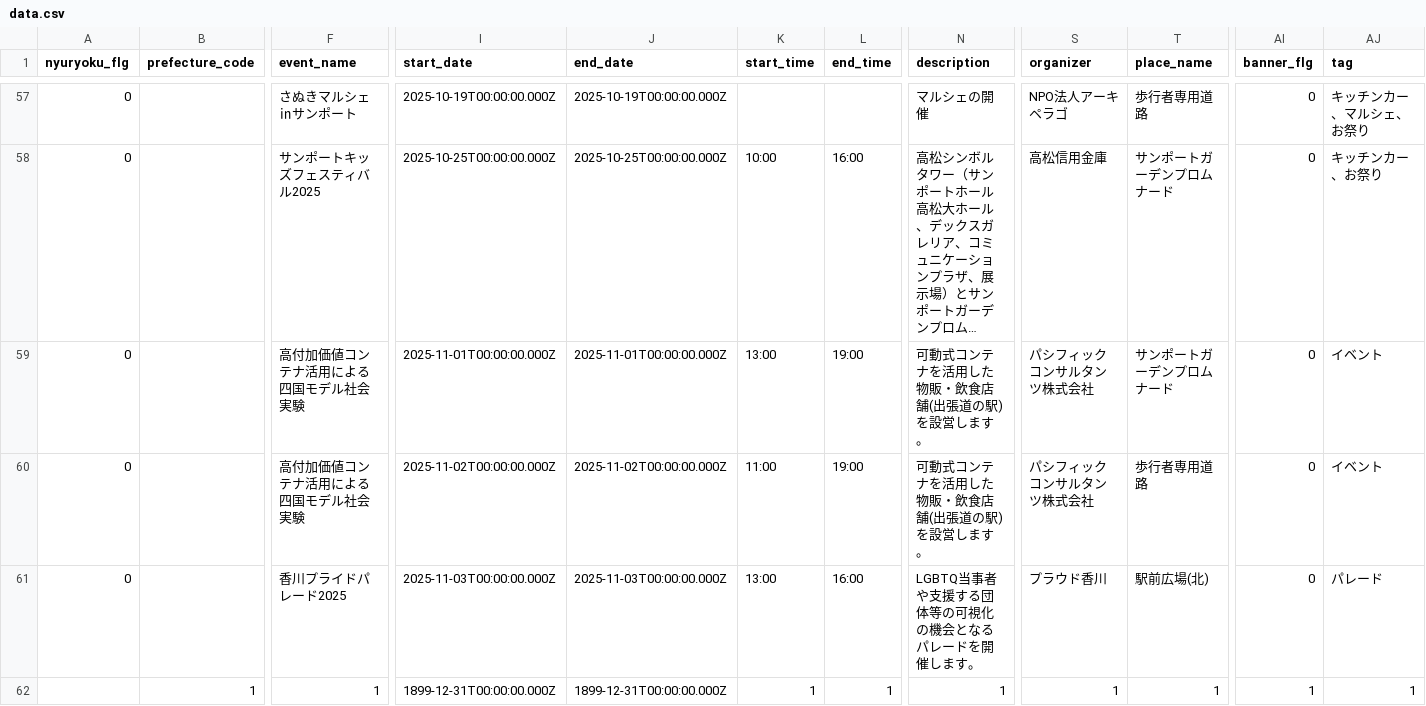
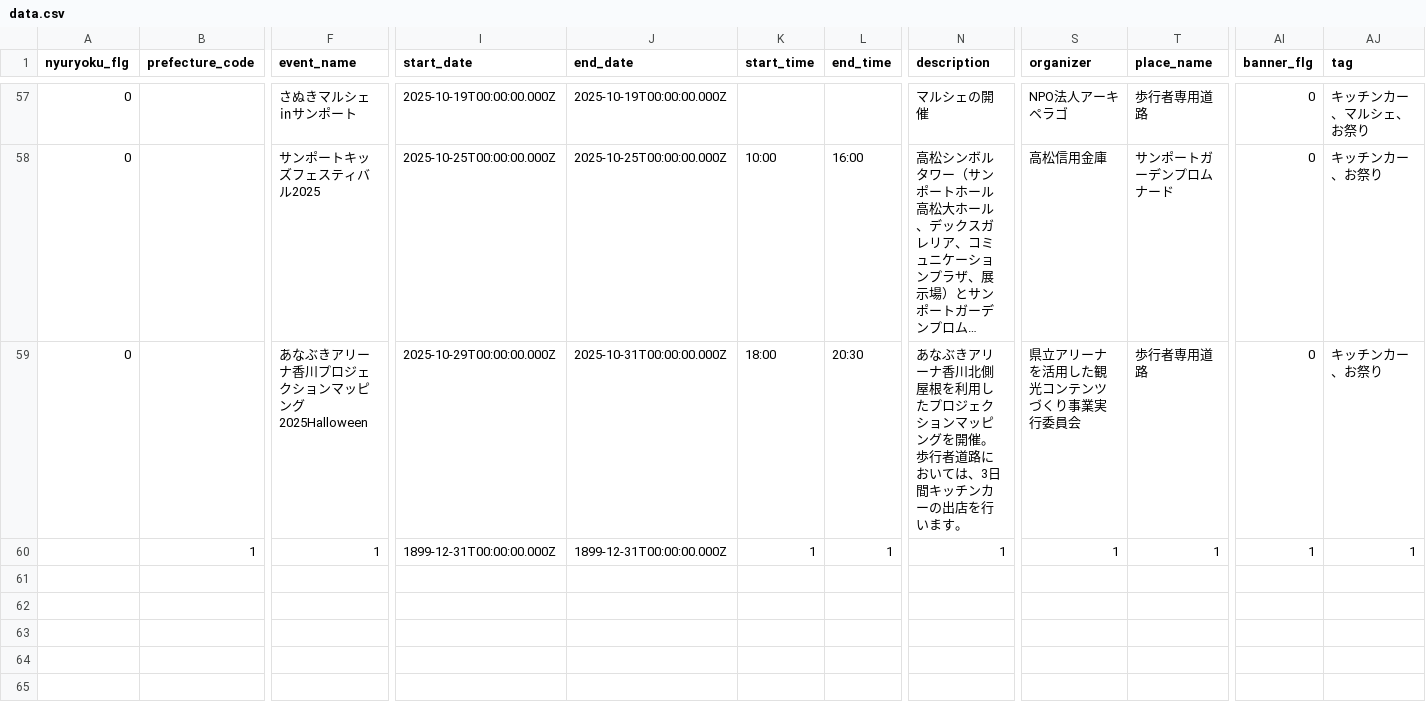
Before and after one commit to takamatsu-city/takamatsu-event-map, a CSV file: data.csv, drawn as a sheet; only a part is shown, gaps mark what is left out; long unchanged cells end in …; removed rows and columns are numbered as before the commit, all else as after; rows hold the shown columns only; the diff names each change by its address in the sheet, - before the commit and + after, or states it on an @@ line.

```diff
--- a/data.csv
+++ b/data.csv
-row 59: 0 |  | 高付加価値コンテナ活用による四国モデル社会実験 | 2025-11-01T00:00:00.000Z | 2025-11-01T00:00:00.000Z | 13:00 | 19:00 | 可動式コンテナを活用した物販・飲食店舗(出張道の駅)を設営します。 | パシフィックコンサルタンツ株式会社 | サンポートガーデンプロムナード | 0 | イベント
-F59 (event_name): 高付加価値コンテナ活用による四国モデル社会実験
+F59 (event_name): あなぶきアリーナ香川プロジェクションマッピング2025Halloween
-I59 (start_date): 2025-11-02T00:00:00.000Z
+I59 (start_date): 2025-10-29T00:00:00.000Z
-J59 (end_date): 2025-11-02T00:00:00.000Z
+J59 (end_date): 2025-10-31T00:00:00.000Z
-K59 (start_time): 11:00
+K59 (start_time): 18:00
-L59 (end_time): 19:00
+L59 (end_time): 20:30
-N59 (description): 可動式コンテナを活用した物販・飲食店舗(出張道の駅)を設営します。
+N59 (description): あなぶきアリーナ香川北側屋根を利用したプロジェクションマッピングを開催。歩行者道路においては、3日間キッチンカーの出店を行います。
-S59 (organizer): パシフィックコンサルタンツ株式会社
+S59 (organizer): 県立アリーナを活用した観光コンテンツづくり事業実行委員会
-AJ59 (tag): イベント
+AJ59 (tag): キッチンカー、お祭り
-row 61: 0 |  | 香川プライドパレード2025 | 2025-11-03T00:00:00.000Z | 2025-11-03T00:00:00.000Z | 13:00 | 16:00 | LGBTQ当事者や支援する団体等の可視化の機会となるパレードを開催します。 | プラウド香川 | 駅前広場(北) | 0 | パレード
```
Also changed, not shown: 1 other file.
